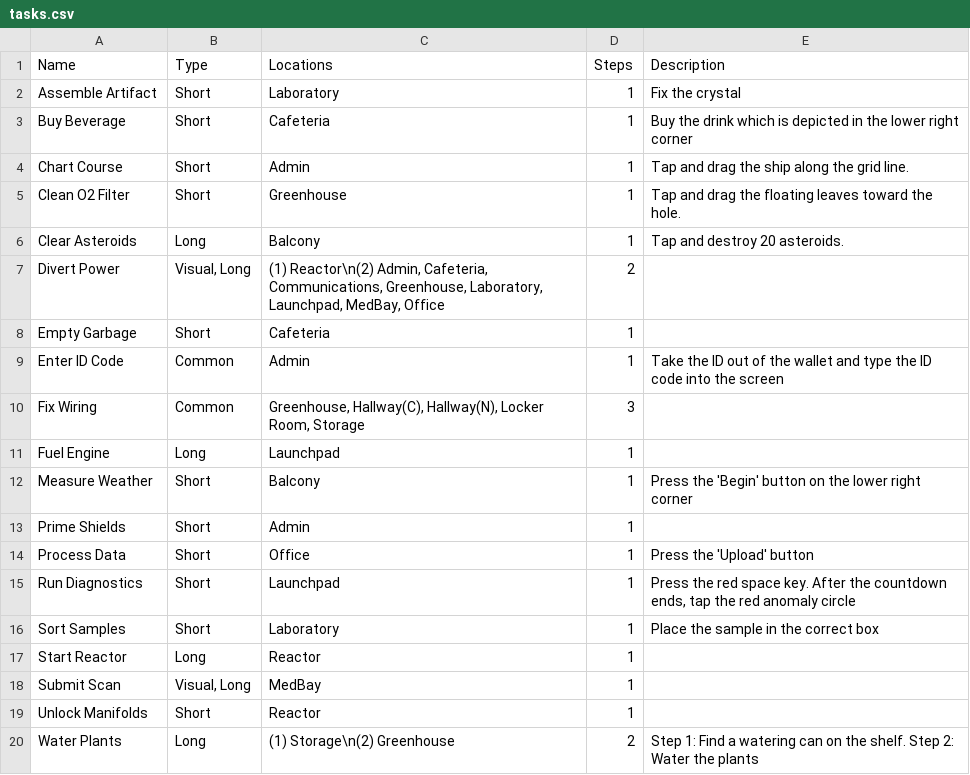
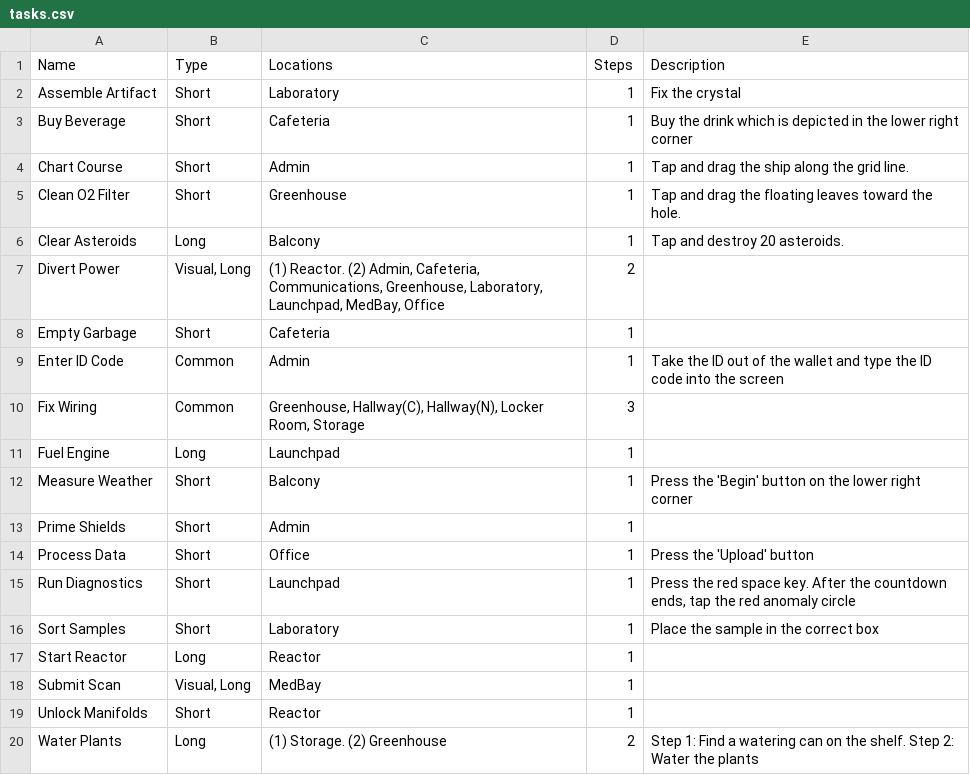
Before and after one commit to JLpython-py/AmongUs-UtilityBot, a CSV file: data/MiraHQ/tasks.csv, drawn as a sheet.

```diff
--- a/data/MiraHQ/tasks.csv
+++ b/data/MiraHQ/tasks.csv
@@ -6,3 +6,3 @@ Clean O2 Filter	Short	Greenhouse	1	"Tap and drag the floating leaves toward the
 Clear Asteroids	Long	Balcony	1	"Tap and destroy 20 asteroids."
-Divert Power	Visual, Long	(1) Reactor\n(2) Admin, Cafeteria, Communications, Greenhouse, Laboratory, Launchpad, MedBay, Office	2
+Divert Power	Visual, Long	(1) Reactor. (2) Admin, Cafeteria, Communications, Greenhouse, Laboratory, Launchpad, MedBay, Office	2
 Empty Garbage	Short	Cafeteria	1
@@ -19,2 +19,2 @@ Submit Scan	Visual, Long	MedBay	1
 Unlock Manifolds	Short	Reactor	1
-Water Plants	Long	(1) Storage\n(2) Greenhouse	2	"Step 1: Find a watering can on the shelf. Step 2: Water the plants"
+Water Plants	Long	(1) Storage. (2) Greenhouse	2	"Step 1: Find a watering can on the shelf. Step 2: Water the plants"
```
Also changed, not shown: data/Polus/tasks.csv.
